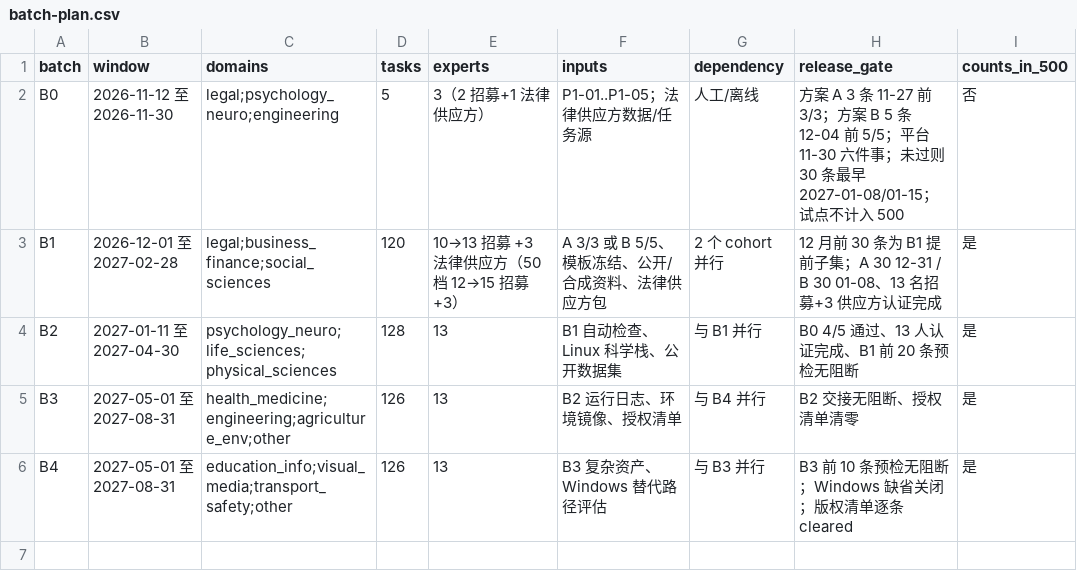
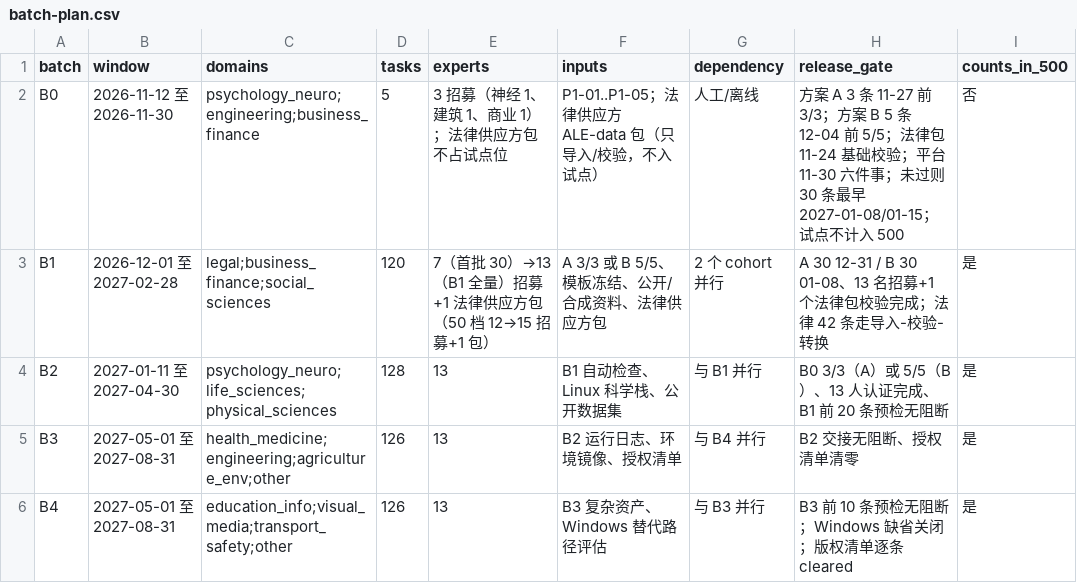
Before and after one commit to Luckydajiupro/ale-500-design, a CSV file: work/expert-supply/data/batch-plan.csv, drawn as a sheet.

```diff
--- a/work/expert-supply/data/batch-plan.csv
+++ b/work/expert-supply/data/batch-plan.csv
@@ -1,5 +1,5 @@
 batch,window,domains,tasks,experts,inputs,dependency,release_gate,counts_in_500
-B0,2026-11-12 至 2026-11-30,legal;psychology_neuro;engineering,5,3（2 招募+1 法律供应方）,P1-01..P1-05；法律供应方数据/任务源,人工/离线,方案 A 3 条 11-27 前 3/3；方案 B 5 条 12-04 前 5/5；平台 11-30 六件事；未过则 30 条最早 2027-01-08/01-15；试点不计入 500,否
-B1,2026-12-01 至 2027-02-28,legal;business_finance;social_sciences,120,10→13 招募 +3 法律供应方（50 档 12→15 招募 +3）,A 3/3 或 B 5/5、模板冻结、公开/合成资料、法律供应方包,2 个 cohort 并行,12 月前 30 条为 B1 提前子集；A 30 12-31 / B 30 01-08、13 名招募+3 供应方认证完成,是
-B2,2027-01-11 至 2027-04-30,psychology_neuro;life_sciences;physical_sciences,128,13,B1 自动检查、Linux 科学栈、公开数据集,与 B1 并行,B0 4/5 通过、13 人认证完成、B1 前 20 条预检无阻断,是
+B0,2026-11-12 至 2026-11-30,psychology_neuro;engineering;business_finance,5,3 招募（神经 1、建筑 1、商业 1）；法律供应方包不占试点位,P1-01..P1-05；法律供应方 ALE-data 包（只导入/校验，不入试点）,人工/离线,方案 A 3 条 11-27 前 3/3；方案 B 5 条 12-04 前 5/5；法律包 11-24 基础校验；平台 11-30 六件事；未过则 30 条最早 2027-01-08/01-15；试点不计入 500,否
+B1,2026-12-01 至 2027-02-28,legal;business_finance;social_sciences,120,7（首批 30）→13（B1 全量）招募 +1 法律供应方包（50 档 12→15 招募+1 包）,A 3/3 或 B 5/5、模板冻结、公开/合成资料、法律供应方包,2 个 cohort 并行,A 30 12-31 / B 30 01-08、13 名招募+1 个法律包校验完成；法律 42 条走导入-校验-转换,是
+B2,2027-01-11 至 2027-04-30,psychology_neuro;life_sciences;physical_sciences,128,13,B1 自动检查、Linux 科学栈、公开数据集,与 B1 并行,B0 3/3（A）或 5/5（B）、13 人认证完成、B1 前 20 条预检无阻断,是
 B3,2027-05-01 至 2027-08-31,health_medicine;engineering;agriculture_env;other,126,13,B2 运行日志、环境镜像、授权清单,与 B4 并行,B2 交接无阻断、授权清单清零,是
```
Also changed, not shown: work/expert-supply/data/pilot-tasks.csv, work/expert-supply/data/quota-allocation.csv, 9 other files.
